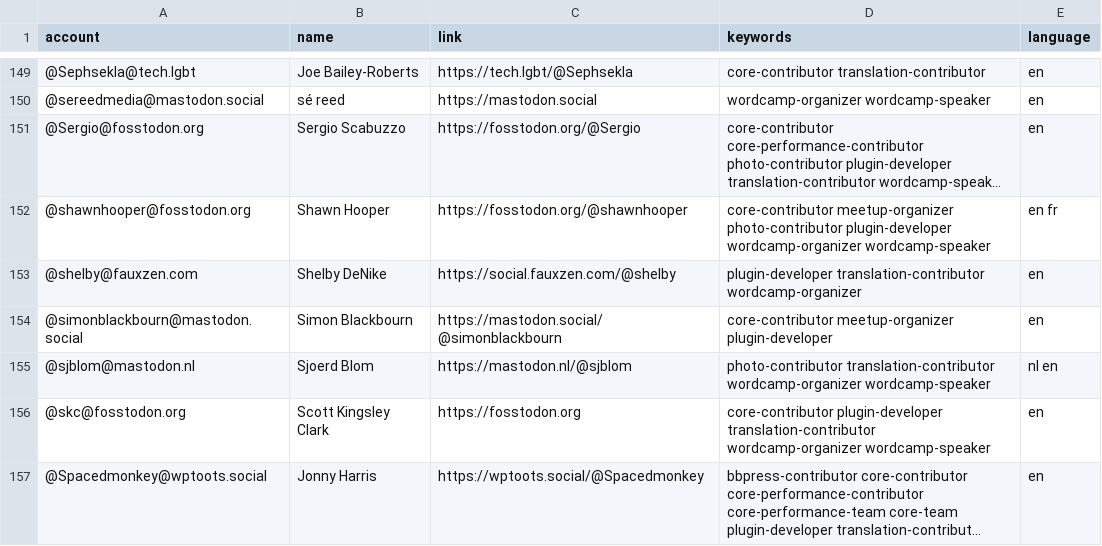
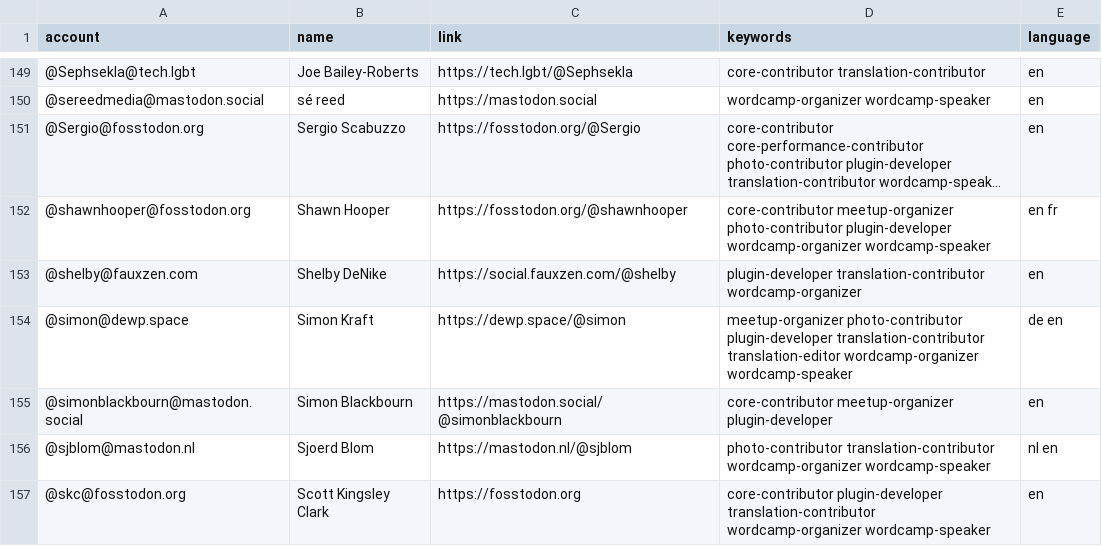
Before and after one commit to danielauener/Mastodon-WordPress-Community, a CSV file: resources/users.csv, drawn as a sheet; only a part is shown, gaps mark what is left out; the shorter side is filled out with more unchanged rows; long unchanged cells end in ….

Commit message:
Update users.csv

```diff
--- a/resources/users.csv
+++ b/resources/users.csv
@@ -153,2 +153,3 @@ account,name,link,keywords,language
 @shelby@fauxzen.com,Shelby DeNike,https://social.fauxzen.com/@shelby,plugin-developer translation-contributor wordcamp-organizer,en
+@simon@dewp.space,Simon Kraft,https://dewp.space/@simon,meetup-organizer photo-contributor plugin-developer translation-contributor translation-editor wordcamp-organizer wordcamp-speaker,de en
 @simonblackbourn@mastodon.social,Simon Blackbourn,https://mastodon.social/@simonblackbourn,core-contributor meetup-organizer plugin-developer,en
```
